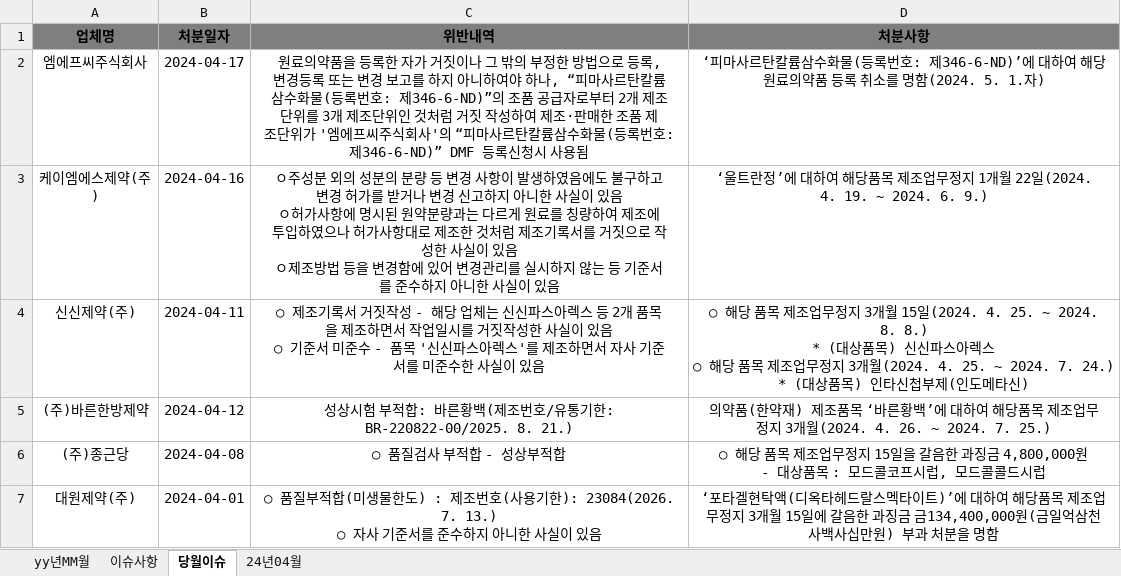
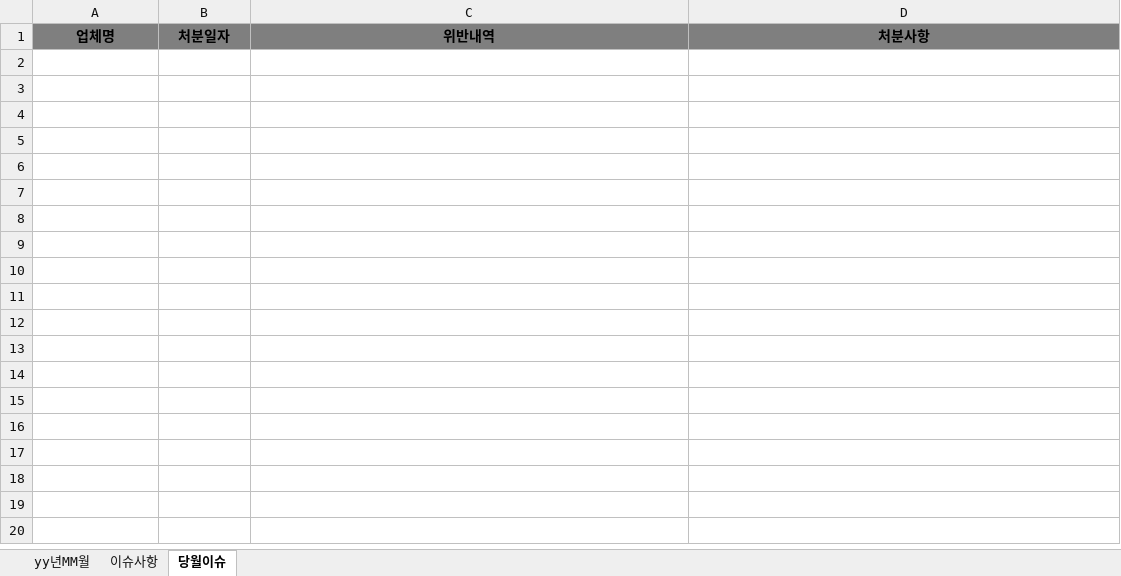
Before and after one commit to hayleeBae/RPA_REF_MFDS_upgrade, an Excel workbook: Data/Output/의약품_행정처분_조회내역_배혜빈.xlsx, sheet 당월이슈, drawn as a sheet; values as stored, in another font and other column widths than the file's, no borders; conditional formats not drawn; ↵ is a line break in a cell; the diff names each change by its address in the sheet, - before the commit and + after, or states it on an @@ line.

```diff
--- a/Data/Output/의약품_행정처분_조회내역_배혜빈.xlsx (sheet 당월이슈)
+++ b/Data/Output/의약품_행정처분_조회내역_배혜빈.xlsx (sheet 당월이슈)
-sheet tab: 24년04월
-row 2: 엠에프씨주식회사 | 2024-04-17 | 원료의약품을 등록한 자가 거짓이나 그 밖의 부정한 방법으로 등록, 변경등록 또는 변경 보고를 하지 아니하여야 하나, “피마사르탄칼륨삼수화물(등록번호: 제346-6-ND)”의 조품 공급자로부터 2개 제조단위를 3개 제조단위인 것처럼 거짓 작성하여 제조·판매한 조품 제조단위가 '엠에프씨주식회사'의 “피마사르탄칼륨삼수화물(등록번호: 제346-6-ND)” DMF 등록신청시 사용됨 | ‘피마사르탄칼륨삼수화물(등록번호: 제346-6-ND)’에 대하여 해당 원료의약품 등록 취소를 명함(2024. 5. 1.자)
-row 3: 케이엠에스제약(주) | 2024-04-16 | ㅇ주성분 외의 성분의 분량 등 변경 사항이 발생하였음에도 불구하고 변경 허가를 받거나 변경 신고하지 아니한 사실이 있음 ↵ ㅇ허가사항에 명시된 원약분량과는 다르게 원료를 칭량하여 제조에 투입하였으나 허가사항대로 제조한 것처럼 제조기록서를 거짓으로 작성한 사실이 있음 ↵ ㅇ제조방법 등을 변경함에 있어 변경관리를 실시하지 않는 등 기준서를 준수하지 아니한 사실이 있음 | ‘울트란정’에 대하여 해당품목 제조업무정지 1개월 22일(2024. 4. 19. ~ 2024. 6. 9.)
-row 4: 신신제약(주) | 2024-04-11 | ○ 제조기록서 거짓작성 - 해당 업체는 신신파스아렉스 등 2개 품목을 제조하면서 작업일시를 거짓작성한 사실이 있음 ↵ ○ 기준서 미준수 - 품목 '신신파스아렉스'를 제조하면서 자사 기준서를 미준수한 사실이 있음 | ○ 해당 품목 제조업무정지 3개월 15일(2024. 4. 25. ~ 2024. 8. 8.) ↵ * (대상품목) 신신파스아렉스 ↵ ○ 해당 품목 제조업무정지 3개월(2024. 4. 25. ~ 2024. 7. 24.) ↵ * (대상품목) 인타신첩부제(인도메타신)
-row 5: (주)바른한방제약 | 2024-04-12 | 성상시험 부적합: 바른황백(제조번호/유통기한: BR-220822-00/2025. 8. 21.) | 의약품(한약재) 제조품목 ‘바른황백’에 대하여 해당품목 제조업무정지 3개월(2024. 4. 26. ~ 2024. 7. 25.)
-row 6: (주)종근당 | 2024-04-08 | ○ 품질검사 부적합 - 성상부적합 | ○ 해당 품목 제조업무정지 15일을 갈음한 과징금 4,800,000원 ↵ - 대상품목 : 모드콜코프시럽, 모드콜콜드시럽
-row 7: 대원제약(주) | 2024-04-01 | ○ 품질부적합(미생물한도) : 제조번호(사용기한): 23084(2026. 7. 13.) ↵ ○ 자사 기준서를 준수하지 아니한 사실이 있음 | ‘포타겔현탁액(디옥타헤드랄스멕타이트)’에 대하여 해당품목 제조업무정지 3개월 15일에 갈음한 과징금 금134,400,000원(금일억삼천사백사십만원) 부과 처분을 명함
```
Also changed, not shown: sheet 이슈사항, 32 other files.
